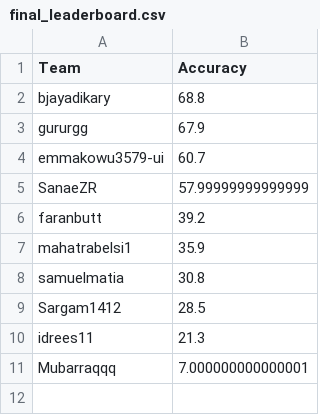
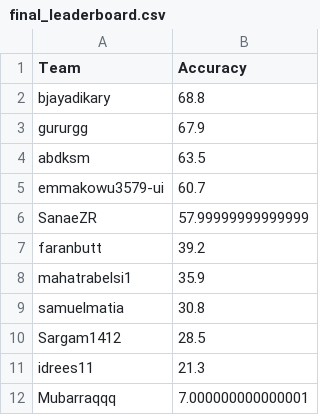
Before and after one commit to tasneem-mselim/GNN_CoRA, a CSV file: final_leaderboard.csv, drawn as a sheet.

```diff
--- a/final_leaderboard.csv
+++ b/final_leaderboard.csv
@@ -3,2 +3,3 @@ bjayadikary,68.8
 gururgg,67.9
+abdksm,63.5
 emmakowu3579-ui,60.7
```
Also changed, not shown: 1 other file.
